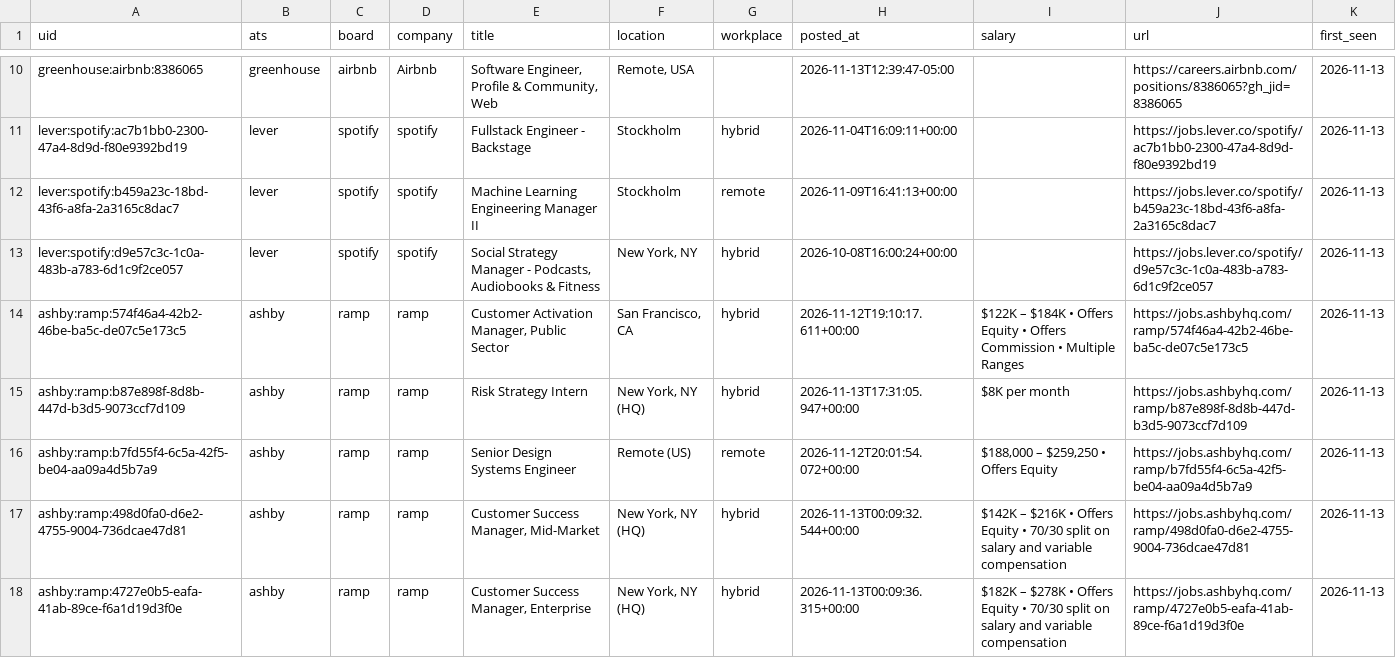
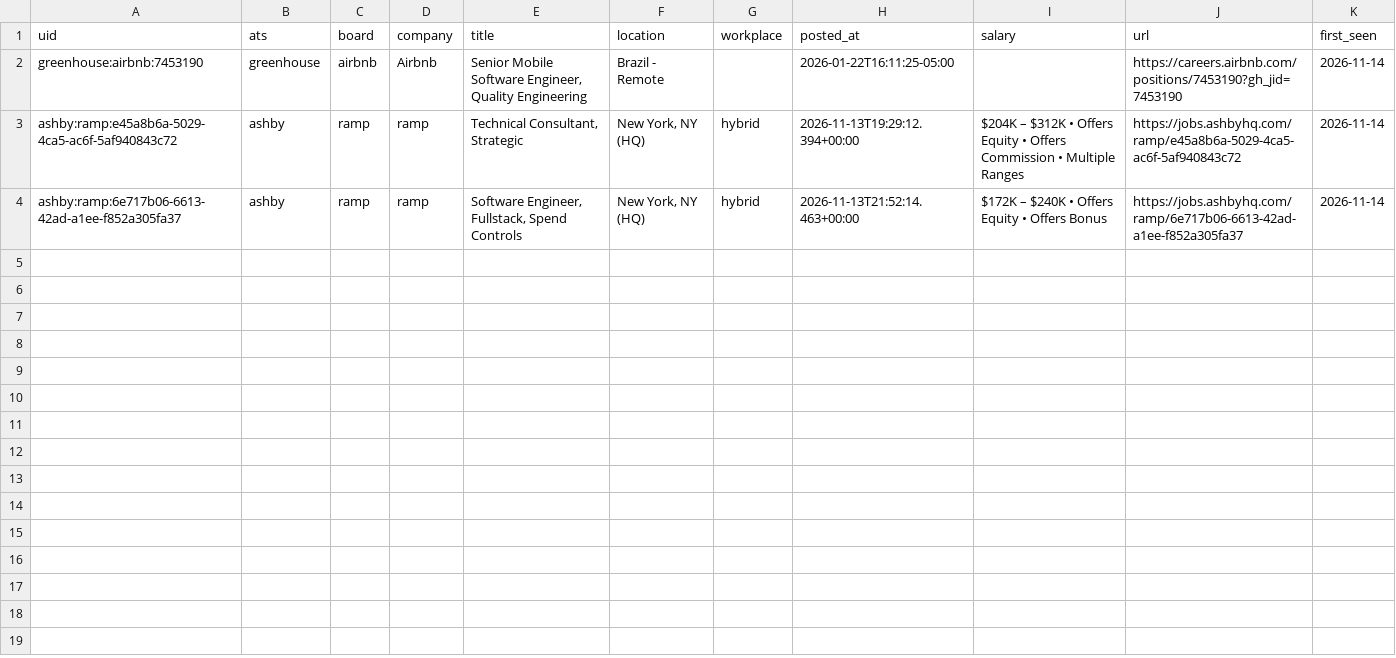
Before and after one commit to fecklesspleb/ats-new-jobs-feed, a CSV file: data/new_jobs.csv, drawn as a sheet; only a part is shown, gaps mark what is left out; removed rows and columns are numbered as before the commit, all else as after; the diff covers the shown part only; the diff names each change by its address in the sheet, - before the commit and + after, or states it on an @@ line.

```diff
--- a/data/new_jobs.csv
+++ b/data/new_jobs.csv
-A2 (uid): greenhouse:airbnb:8386065
+A2 (uid): greenhouse:airbnb:7453190
-E2 (title): Software Engineer, Profile & Community, Web
+E2 (title): Senior Mobile Software Engineer, Quality Engineering
-F2 (location): Remote, USA
+F2 (location): Brazil - Remote
-H2 (posted_at): 2026-11-13T12:39:47-05:00
+H2 (posted_at): 2026-01-22T16:11:25-05:00
-J2 (url): https://careers.airbnb.com/positions/8386065?gh_jid=8386065
+J2 (url): https://careers.airbnb.com/positions/7453190?gh_jid=7453190
-K2 (first_seen): 2026-11-13
+K2 (first_seen): 2026-11-14
-row 11: lever:spotify:ac7b1bb0-2300-47a4-8d9d-f80e9392bd19 | lever | spotify | spotify | Fullstack Engineer - Backstage | Stockholm | hybrid | 2026-11-04T16:09:11+00:00 |  | https://jobs.lever.co/spotify/ac7b1bb0-2300-47a4-8d9d-f80e9392bd19 | 2026-11-13
-row 12: lever:spotify:b459a23c-18bd-43f6-a8fa-2a3165c8dac7 | lever | spotify | spotify | Machine Learning Engineering Manager II | Stockholm | remote | 2026-11-09T16:41:13+00:00 |  | https://jobs.lever.co/spotify/b459a23c-18bd-43f6-a8fa-2a3165c8dac7 | 2026-11-13
-row 13: lever:spotify:d9e57c3c-1c0a-483b-a783-6d1c9f2ce057 | lever | spotify | spotify | Social Strategy Manager - Podcasts, Audiobooks & Fitness | New York, NY | hybrid | 2026-10-08T16:00:24+00:00 |  | https://jobs.lever.co/spotify/d9e57c3c-1c0a-483b-a783-6d1c9f2ce057 | 2026-11-13
-row 14: ashby:ramp:574f46a4-42b2-46be-ba5c-de07c5e173c5 | ashby | ramp | ramp | Customer Activation Manager, Public Sector | San Francisco, CA | hybrid | 2026-11-12T19:10:17.611+00:00 | $122K – $184K • Offers Equity • Offers Commission • Multiple Ranges | https://jobs.ashbyhq.com/ramp/574f46a4-42b2-46be-ba5c-de07c5e173c5 | 2026-11-13
-row 15: ashby:ramp:b87e898f-8d8b-447d-b3d5-9073ccf7d109 | ashby | ramp | ramp | Risk Strategy Intern | New York, NY (HQ) | hybrid | 2026-11-13T17:31:05.947+00:00 | $8K per month | https://jobs.ashbyhq.com/ramp/b87e898f-8d8b-447d-b3d5-9073ccf7d109 | 2026-11-13
-row 16: ashby:ramp:b7fd55f4-6c5a-42f5-be04-aa09a4d5b7a9 | ashby | ramp | ramp | Senior Design Systems Engineer | Remote (US) | remote | 2026-11-12T20:01:54.072+00:00 | $188,000 – $259,250 • Offers Equity | https://jobs.ashbyhq.com/ramp/b7fd55f4-6c5a-42f5-be04-aa09a4d5b7a9 | 2026-11-13
-A3 (uid): ashby:ramp:498d0fa0-d6e2-4755-9004-736dcae47d81
+A3 (uid): ashby:ramp:e45a8b6a-5029-4ca5-ac6f-5af940843c72
-E3 (title): Customer Success Manager, Mid-Market
+E3 (title): Technical Consultant, Strategic
-H3 (posted_at): 2026-11-13T00:09:32.544+00:00
+H3 (posted_at): 2026-11-13T19:29:12.394+00:00
-I3 (salary): $142K – $216K • Offers Equity • 70/30 split on salary and variable compensation
+I3 (salary): $204K – $312K • Offers Equity • Offers Commission • Multiple Ranges
-J3 (url): https://jobs.ashbyhq.com/ramp/498d0fa0-d6e2-4755-9004-736dcae47d81
+J3 (url): https://jobs.ashbyhq.com/ramp/e45a8b6a-5029-4ca5-ac6f-5af940843c72
-K3:K4 (first_seen): 2026-11-13
+K3:K4 (first_seen): 2026-11-14
-A4 (uid): ashby:ramp:4727e0b5-eafa-41ab-89ce-f6a1d19d3f0e
+A4 (uid): ashby:ramp:6e717b06-6613-42ad-a1ee-f852a305fa37
-E4 (title): Customer Success Manager, Enterprise
+E4 (title): Software Engineer, Fullstack, Spend Controls
-H4 (posted_at): 2026-11-13T00:09:36.315+00:00
+H4 (posted_at): 2026-11-13T21:52:14.463+00:00
-I4 (salary): $182K – $278K • Offers Equity • 70/30 split on salary and variable compensation
+I4 (salary): $172K – $240K • Offers Equity • Offers Bonus
-J4 (url): https://jobs.ashbyhq.com/ramp/4727e0b5-eafa-41ab-89ce-f6a1d19d3f0e
+J4 (url): https://jobs.ashbyhq.com/ramp/6e717b06-6613-42ad-a1ee-f852a305fa37
```
Also changed, not shown: 8 removed rows elsewhere in this file, data/jobs.csv.
